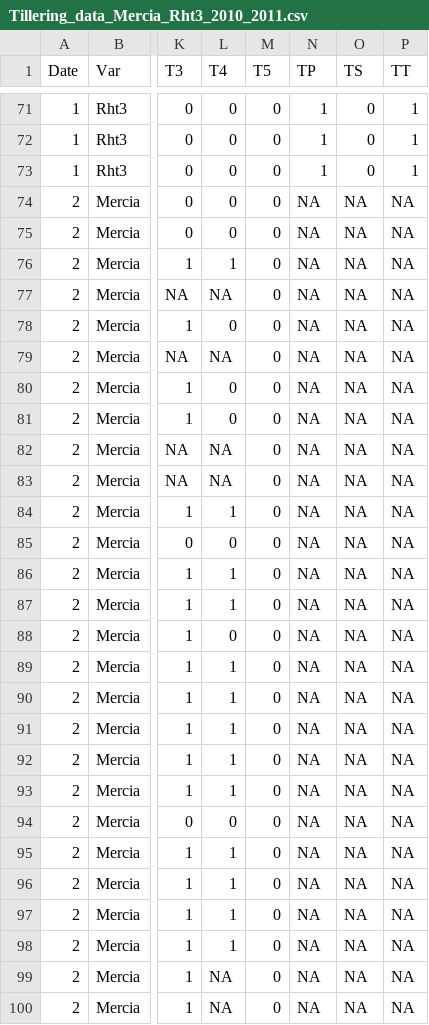
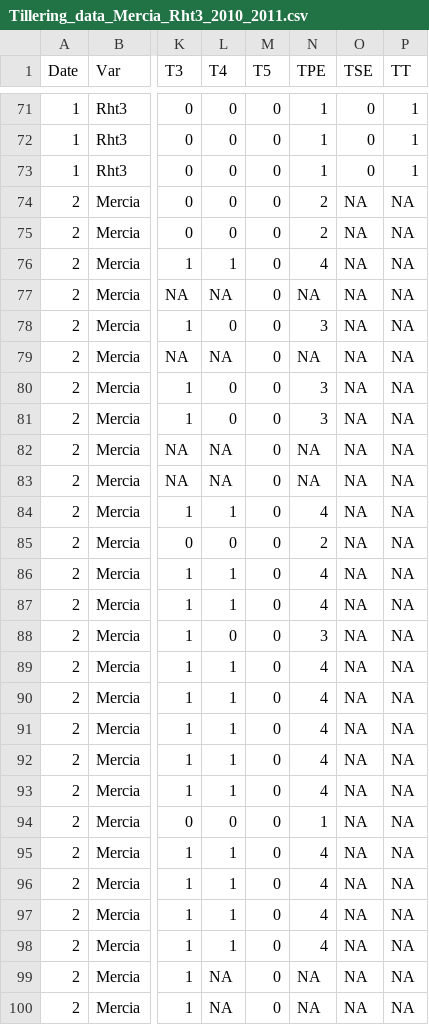
Before and after one commit to openalea-incubator/echap, a CSV file: echap/src/alinea/echap/share/data/Tillering_data_Mercia_Rht3_2010_2011.csv, drawn as a sheet; only a part is shown, gaps mark what is left out; the diff covers the shown part only; the diff names each change by its address in the sheet, - before the commit and + after, or states it on an @@ line.

Commit message:
update data
git-svn-id: https://scm.gforge.inria.fr/authscm/pradal/svn/openaleapkg/trunk@3465 0978ab36-7443-0410-8248-c2aa344a765a

```diff
--- a/echap/src/alinea/echap/share/data/Tillering_data_Mercia_Rht3_2010_2011.csv
+++ b/echap/src/alinea/echap/share/data/Tillering_data_Mercia_Rht3_2010_2011.csv
-N1: TP
+N1: TPE
-O1: TS
+O1: TSE
-N74:N75 (TPE): NA
+N74:N75 (TPE): 2
-N76 (TPE): NA
+N76 (TPE): 4
-N78 (TPE): NA
+N78 (TPE): 3
-N80:N81 (TPE): NA
+N80:N81 (TPE): 3
-N84 (TPE): NA
+N84 (TPE): 4
-N85 (TPE): NA
+N85 (TPE): 2
-N86:N87 (TPE): NA
+N86:N87 (TPE): 4
-N88 (TPE): NA
+N88 (TPE): 3
-N89:N93 (TPE): NA
+N89:N93 (TPE): 4
-N94 (TPE): NA
+N94 (TPE): 1
-N95:N98 (TPE): NA
+N95:N98 (TPE): 4
```
Also changed, not shown: 79 edited cells elsewhere in this file.
